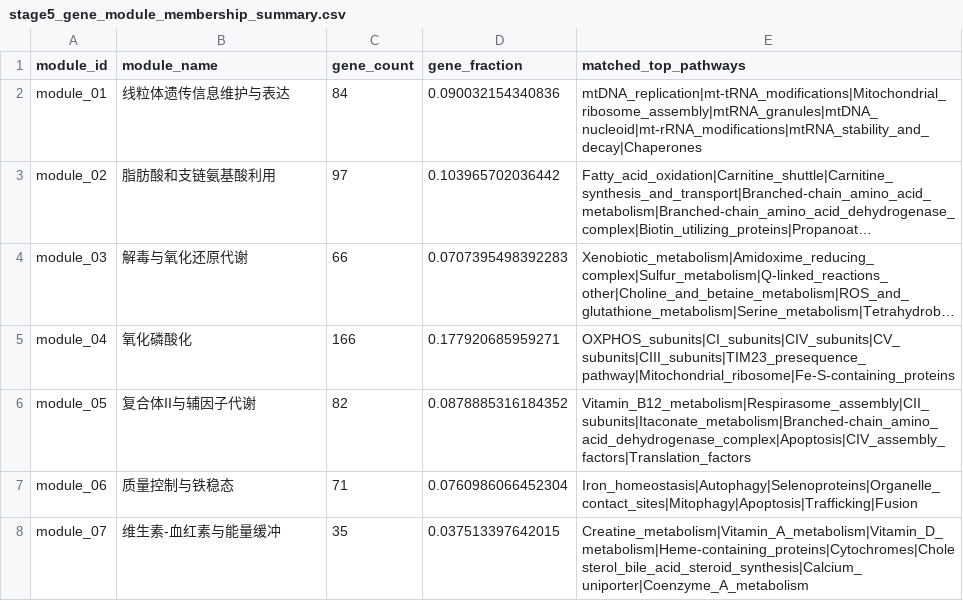
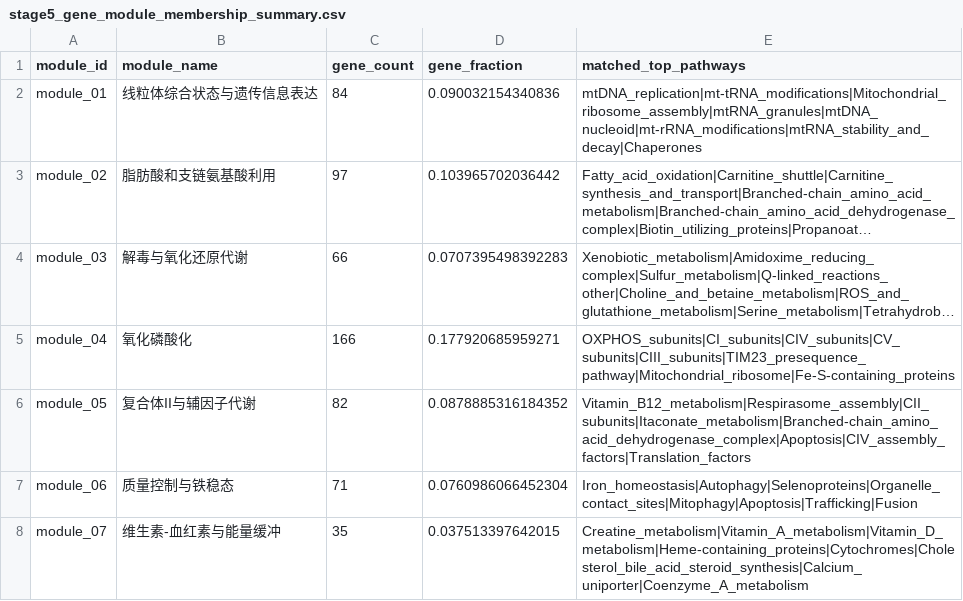
Before and after one commit to leo-grayrat/math-modeling-xjtu-2026, a CSV file: C题建模/results/stage5_gene_module_membership_summary.csv, drawn as a sheet; long unchanged cells end in …; the diff names each change by its address in the sheet, - before the commit and + after, or states it on an @@ line.

```diff
--- a/C题建模/results/stage5_gene_module_membership_summary.csv
+++ b/C题建模/results/stage5_gene_module_membership_summary.csv
-B2 (module_name): 线粒体遗传信息维护与表达
+B2 (module_name): 线粒体综合状态与遗传信息表达
```
Also changed, not shown: C题建模/results/stage3_module_definitions.csv, 5 other files.
